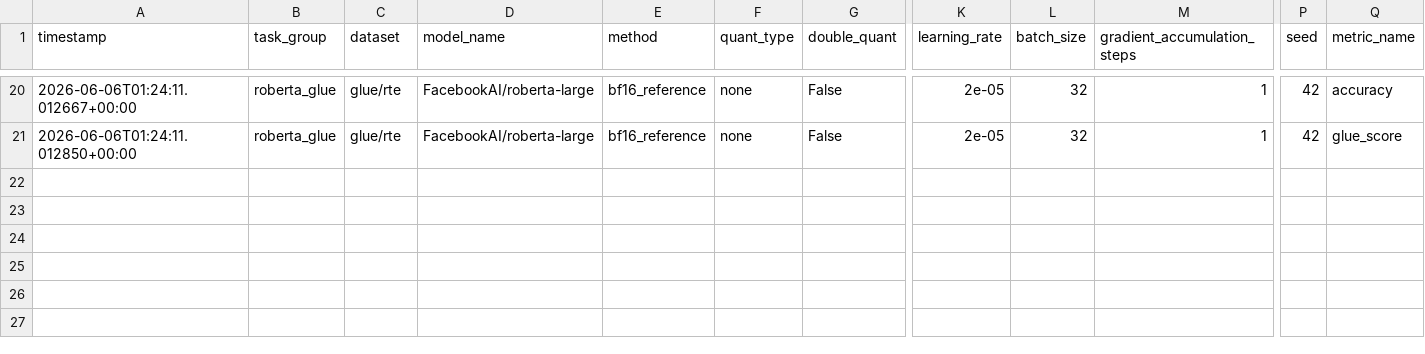
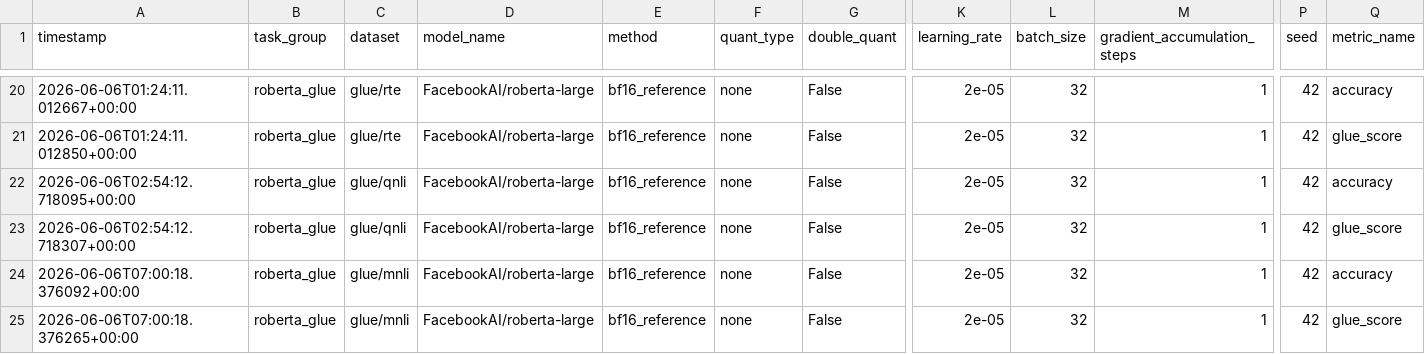
Before and after one commit to ggari0703/Team8_QLoRA, a CSV file: results/table3_glue_bf16_reference_lr_sweep.csv, drawn as a sheet; only a part is shown, gaps mark what is left out; rows hold the shown columns only; the diff names each change by its address in the sheet, - before the commit and + after, or states it on an @@ line.

```diff
--- a/results/table3_glue_bf16_reference_lr_sweep.csv
+++ b/results/table3_glue_bf16_reference_lr_sweep.csv
+row 22: 2026-06-06T02:54:12.718095+00:00 | roberta_glue | glue/qnli | FacebookAI/roberta-large | bf16_reference | none | False | 2e-05 | 32 | 1 | 42 | accuracy
+row 23: 2026-06-06T02:54:12.718307+00:00 | roberta_glue | glue/qnli | FacebookAI/roberta-large | bf16_reference | none | False | 2e-05 | 32 | 1 | 42 | glue_score
+row 24: 2026-06-06T07:00:18.376092+00:00 | roberta_glue | glue/mnli | FacebookAI/roberta-large | bf16_reference | none | False | 2e-05 | 32 | 1 | 42 | accuracy
+row 25: 2026-06-06T07:00:18.376265+00:00 | roberta_glue | glue/mnli | FacebookAI/roberta-large | bf16_reference | none | False | 2e-05 | 32 | 1 | 42 | glue_score
```
Also changed, not shown: 3 other files.
